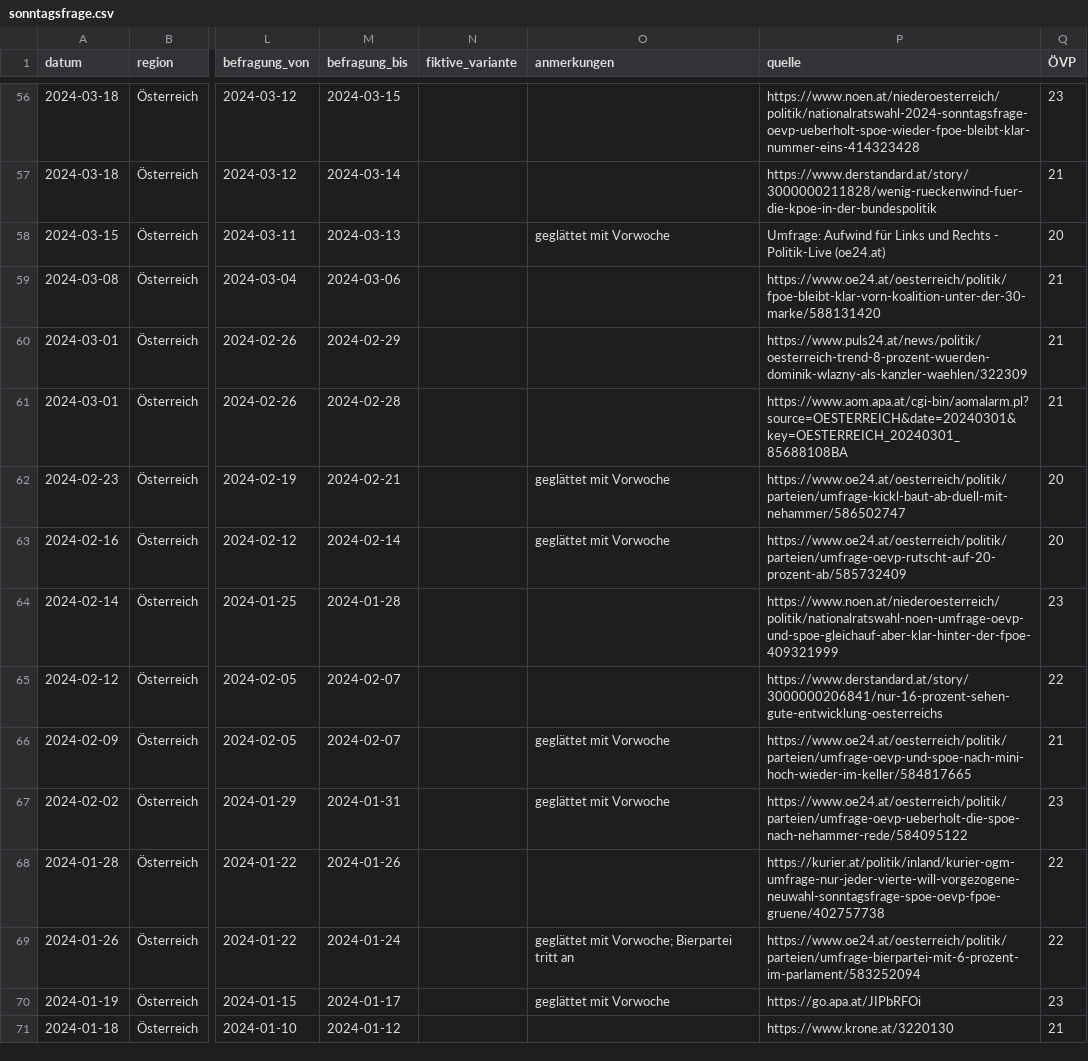
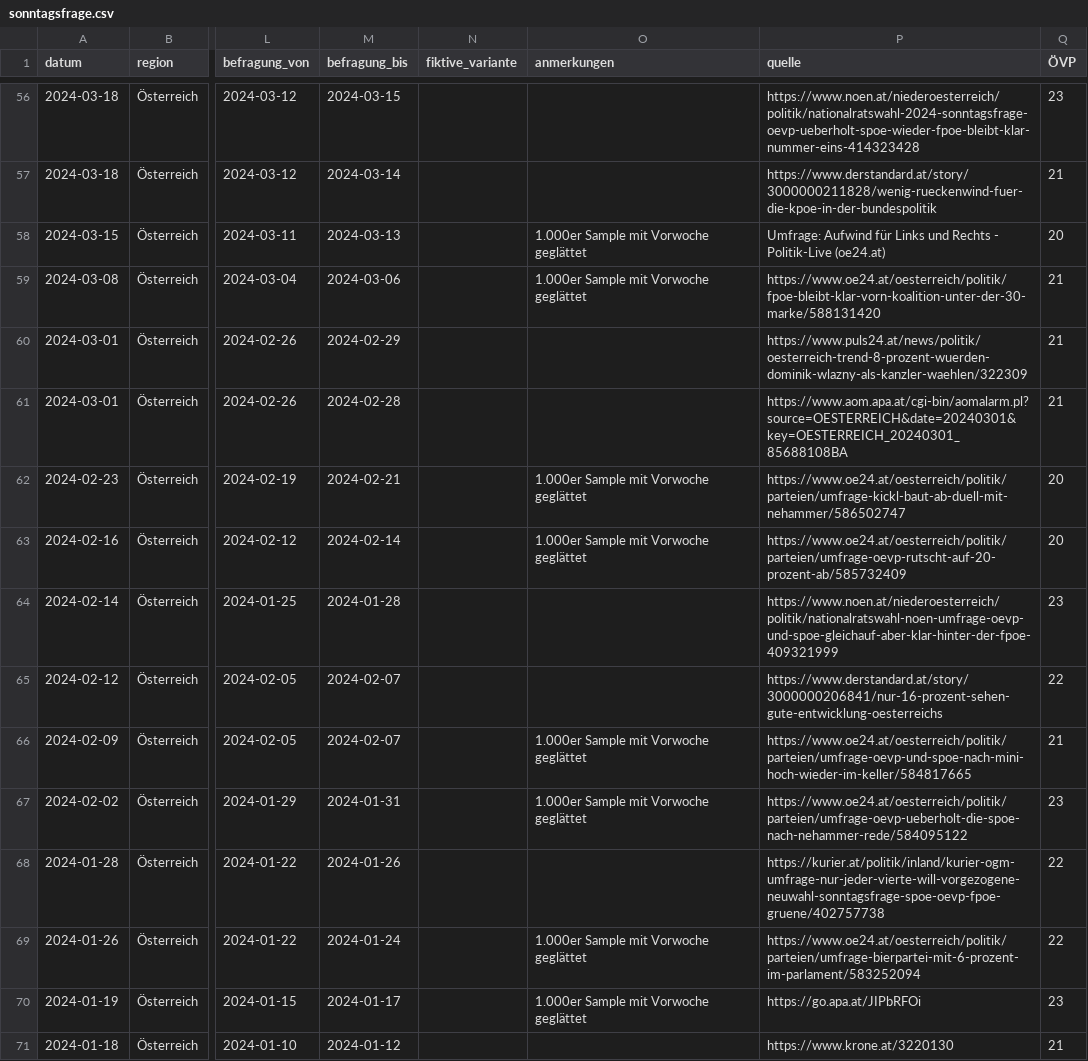
Before and after one commit to dstDatenjournalismus/2024-umfragentracker, a CSV file: output/data/sonntagsfrage/sonntagsfrage.csv, drawn as a sheet; only a part is shown, gaps mark what is left out; the diff covers the shown part only; the diff names each change by its address in the sheet, - before the commit and + after, or states it on an @@ line.

```diff
--- a/output/data/sonntagsfrage/sonntagsfrage.csv
+++ b/output/data/sonntagsfrage/sonntagsfrage.csv
-O58 (anmerkungen): geglättet mit Vorwoche
+O58 (anmerkungen): 1.000er Sample mit Vorwoche geglättet
-O59 (anmerkungen): (empty)
+O59 (anmerkungen): 1.000er Sample mit Vorwoche geglättet
-O62:O63 (anmerkungen): geglättet mit Vorwoche
+O62:O63 (anmerkungen): 1.000er Sample mit Vorwoche geglättet
-O66:O67 (anmerkungen): geglättet mit Vorwoche
+O66:O67 (anmerkungen): 1.000er Sample mit Vorwoche geglättet
-O69 (anmerkungen): geglättet mit Vorwoche; Bierpartei tritt an
+O69 (anmerkungen): 1.000er Sample mit Vorwoche geglättet
-O70 (anmerkungen): geglättet mit Vorwoche
+O70 (anmerkungen): 1.000er Sample mit Vorwoche geglättet
```
Also changed, not shown: 44 edited cells elsewhere in this file, 1 other file.
